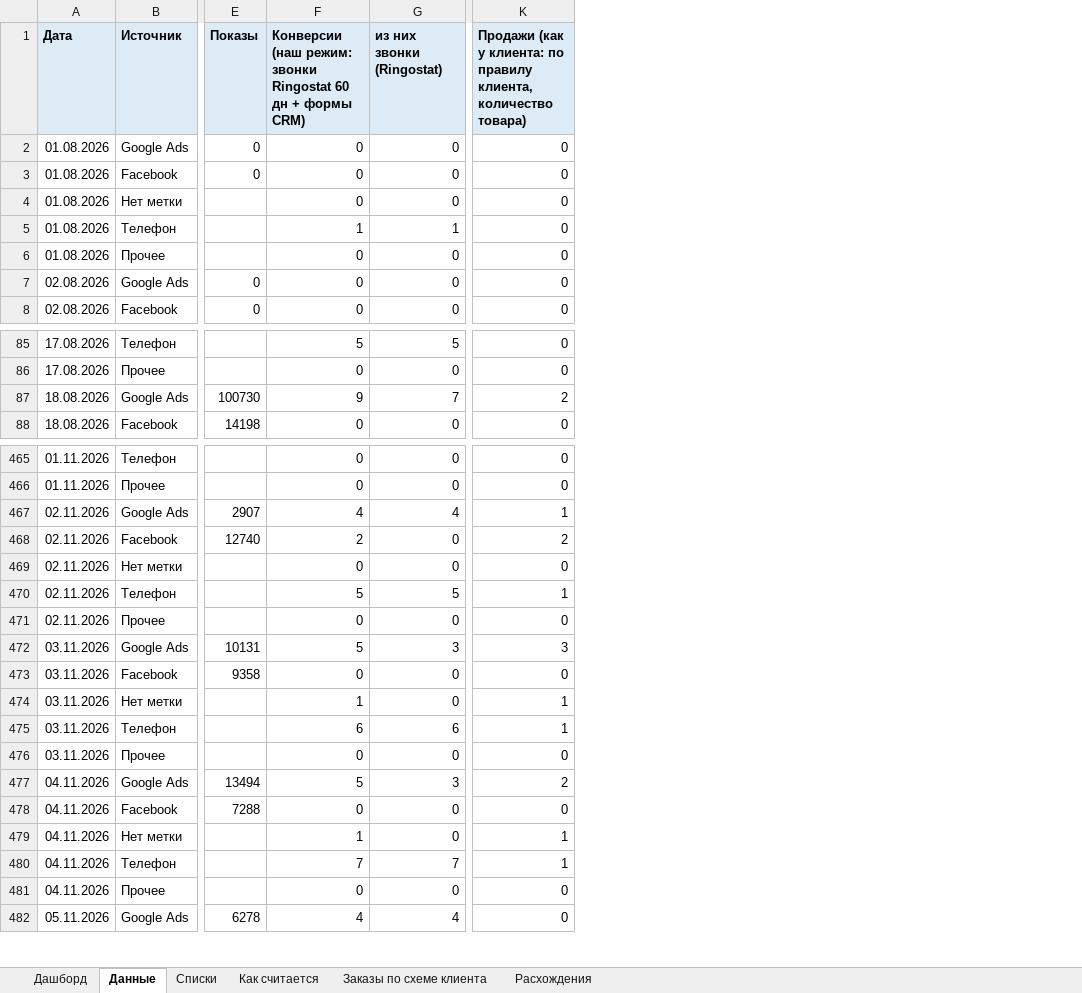
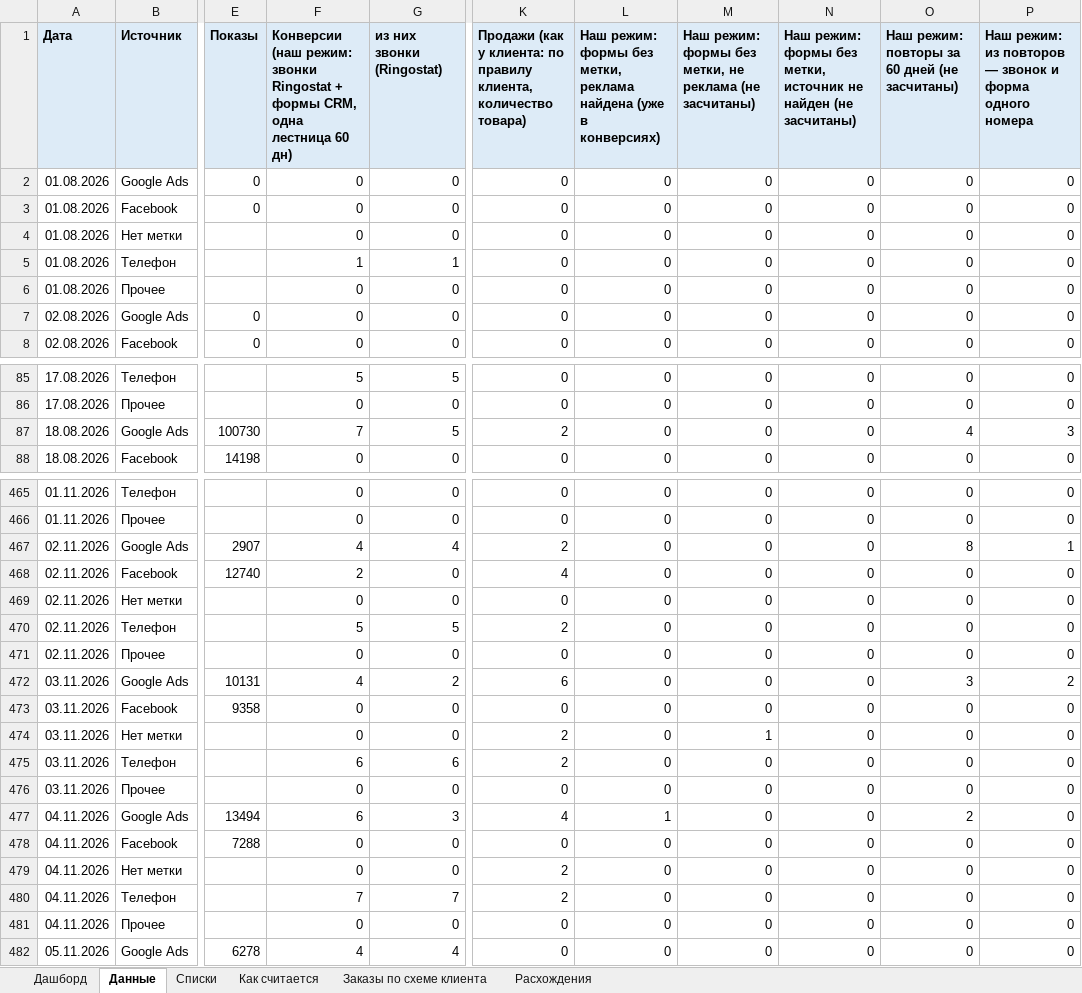
Before and after one commit to gemini2183/work-rb, an Excel workbook: Клиенты/ProfiMet/Статистика/dashboard_sources_2026-08-01_2026-11-08.xlsx, sheet Данные, drawn as a sheet; only a part is shown, gaps mark what is left out; values as stored, in another font and other column widths than the file's, no borders; the diff covers the shown part only; the diff names each change by its address in the sheet, - before the commit and + after, or states it on an @@ line.

```diff
--- a/Клиенты/ProfiMet/Статистика/dashboard_sources_2026-08-01_2026-11-08.xlsx (sheet Данные)
+++ b/Клиенты/ProfiMet/Статистика/dashboard_sources_2026-08-01_2026-11-08.xlsx (sheet Данные)
+column L, rows 1-8: Наш режим: формы без метки, реклама найдена (уже в конверсиях) | 0 | 0 | 0 | 0 | 0 | 0 | 0; rows 85-88: all 0; rows 465-482: 0 | 0 | 0 | 0 | 0 | 0 | 0 | 0 | 0 | 0 | 0 | 0 | 1 | 0 | 0 | 0 | 0 | 0
+column M, rows 1-8: Наш режим: формы без метки, не реклама (не засчитаны) | 0 | 0 | 0 | 0 | 0 | 0 | 0; rows 85-88: all 0; rows 465-482: 0 | 0 | 0 | 0 | 0 | 0 | 0 | 0 | 0 | 1 | 0 | 0 | 0 | 0 | 0 | 0 | 0 | 0
+column N, rows 1-8: Наш режим: формы без метки, источник не найден (не засчитаны) | 0 | 0 | 0 | 0 | 0 | 0 | 0; rows 85-88: all 0; rows 465-482: all 0
+column O, rows 1-8: Наш режим: повторы за 60 дней (не засчитаны) | 0 | 0 | 0 | 0 | 0 | 0 | 0; rows 85-88: 0 | 0 | 4 | 0; rows 465-482: 0 | 0 | 8 | 0 | 0 | 0 | 0 | 3 | 0 | 0 | 0 | 0 | 2 | 0 | 0 | 0 | 0 | 0
+column P, rows 1-8: Наш режим: из повторов — звонок и форма одного номера | 0 | 0 | 0 | 0 | 0 | 0 | 0; rows 85-88: 0 | 0 | 3 | 0; rows 465-482: 0 | 0 | 1 | 0 | 0 | 0 | 0 | 2 | 0 | 0 | 0 | 0 | 0 | 0 | 0 | 0 | 0 | 0
-F1: …звонки Ringostat 60 дн + формы CRM)
+F1: …звонки Ringostat + формы CRM, одна лестница 60 дн)
-F87: 9
+F87: 7
-G87 (из них звонки (Ringostat)): 7
+G87 (из них звонки (Ringostat)): 5
-K467: 1
+K467: 2
-K468: 2
+K468: 4
-K470: 1
+K470: 2
-F472: 5
+F472: 4
-G472 (из них звонки (Ringostat)): 3
+G472 (из них звонки (Ringostat)): 2
-K472: 3
+K472: 6
-F474: 1
+F474: 0
-K474:K475: 1
+K474:K475: 2
-F477: 5
+F477: 6
-K477: 2
+K477: 4
-F479: 1
+F479: 0
-K479:K480: 1
+K479:K480: 2
```
Also changed, not shown: 67 edited cells elsewhere in this sheet, sheet Заказы по схеме клиента, sheet Расхождения, sheet Как считается, sheet Дашборд, 4 other files.
